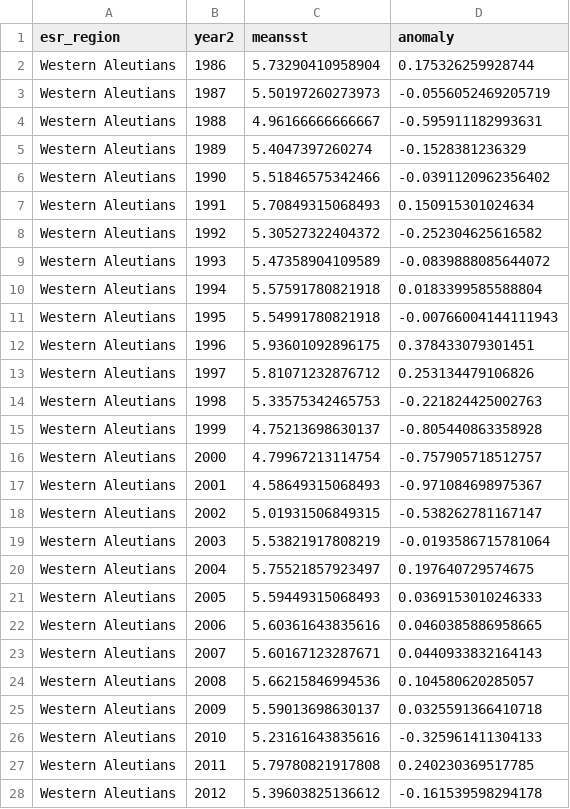
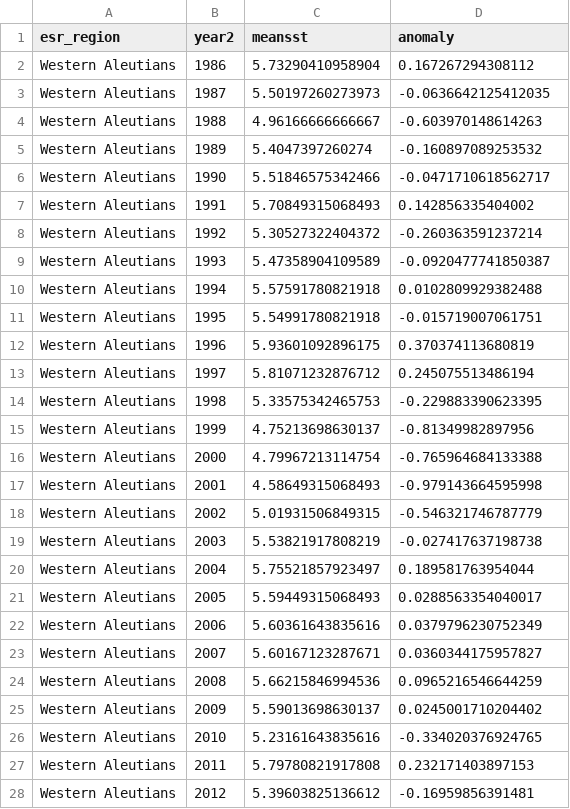
Before and after one commit to jordanwatson/EcosystemStatusReports, a CSV file: SST_ESR/2021/AI/Aleutians_sst_anomaly.csv (was SST_ESR/2021/AI/Aleutians_sst_anomaly_08_18_21.csv), drawn as a sheet; only a part is shown; the diff covers the shown part only.

```diff
--- a/SST_ESR/2021/AI/Aleutians_sst_anomaly_08_18_21.csv
+++ b/SST_ESR/2021/AI/Aleutians_sst_anomaly.csv
@@ -1,28 +1,28 @@
 "esr_region","year2","meansst","anomaly"
-"Western Aleutians",1986,5.73290410958904,0.175326259928744
-"Western Aleutians",1987,5.50197260273973,-0.0556052469205719
-"Western Aleutians",1988,4.96166666666667,-0.595911182993631
-"Western Aleutians",1989,5.4047397260274,-0.1528381236329
-"Western Aleutians",1990,5.51846575342466,-0.0391120962356402
-"Western Aleutians",1991,5.70849315068493,0.150915301024634
-"Western Aleutians",1992,5.30527322404372,-0.252304625616582
-"Western Aleutians",1993,5.47358904109589,-0.0839888085644072
-"Western Aleutians",1994,5.57591780821918,0.0183399585588804
-"Western Aleutians",1995,5.54991780821918,-0.00766004144111943
-"Western Aleutians",1996,5.93601092896175,0.378433079301451
-"Western Aleutians",1997,5.81071232876712,0.253134479106826
-"Western Aleutians",1998,5.33575342465753,-0.221824425002763
-"Western Aleutians",1999,4.75213698630137,-0.805440863358928
-"Western Aleutians",2000,4.79967213114754,-0.757905718512757
-"Western Aleutians",2001,4.58649315068493,-0.971084698975367
-"Western Aleutians",2002,5.01931506849315,-0.538262781167147
-"Western Aleutians",2003,5.53821917808219,-0.0193586715781064
-"Western Aleutians",2004,5.75521857923497,0.197640729574675
-"Western Aleutians",2005,5.59449315068493,0.0369153010246333
-"Western Aleutians",2006,5.60361643835616,0.0460385886958665
-"Western Aleutians",2007,5.60167123287671,0.0440933832164143
-"Western Aleutians",2008,5.66215846994536,0.104580620285057
-"Western Aleutians",2009,5.59013698630137,0.0325591366410718
-"Western Aleutians",2010,5.23161643835616,-0.325961411304133
-"Western Aleutians",2011,5.79780821917808,0.240230369517785
-"Western Aleutians",2012,5.39603825136612,-0.161539598294178
+"Western Aleutians",1986,5.73290410958904,0.167267294308112
+"Western Aleutians",1987,5.50197260273973,-0.0636642125412035
+"Western Aleutians",1988,4.96166666666667,-0.603970148614263
+"Western Aleutians",1989,5.4047397260274,-0.160897089253532
+"Western Aleutians",1990,5.51846575342466,-0.0471710618562717
+"Western Aleutians",1991,5.70849315068493,0.142856335404002
+"Western Aleutians",1992,5.30527322404372,-0.260363591237214
+"Western Aleutians",1993,5.47358904109589,-0.0920477741850387
+"Western Aleutians",1994,5.57591780821918,0.0102809929382488
+"Western Aleutians",1995,5.54991780821918,-0.015719007061751
+"Western Aleutians",1996,5.93601092896175,0.370374113680819
+"Western Aleutians",1997,5.81071232876712,0.245075513486194
+"Western Aleutians",1998,5.33575342465753,-0.229883390623395
+"Western Aleutians",1999,4.75213698630137,-0.81349982897956
+"Western Aleutians",2000,4.79967213114754,-0.765964684133388
+"Western Aleutians",2001,4.58649315068493,-0.979143664595998
+"Western Aleutians",2002,5.01931506849315,-0.546321746787779
+"Western Aleutians",2003,5.53821917808219,-0.027417637198738
+"Western Aleutians",2004,5.75521857923497,0.189581763954044
+"Western Aleutians",2005,5.59449315068493,0.0288563354040017
+"Western Aleutians",2006,5.60361643835616,0.0379796230752349
+"Western Aleutians",2007,5.60167123287671,0.0360344175957827
+"Western Aleutians",2008,5.66215846994536,0.0965216546644259
+"Western Aleutians",2009,5.59013698630137,0.0245001710204402
+"Western Aleutians",2010,5.23161643835616,-0.334020376924765
+"Western Aleutians",2011,5.79780821917808,0.232171403897153
+"Western Aleutians",2012,5.39603825136612,-0.16959856391481
```
Also changed, not shown: 84 edited cells elsewhere in this file, 21 other files.
